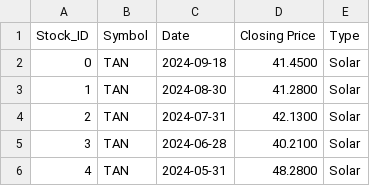
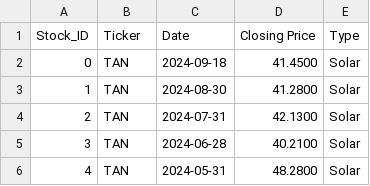
Before and after one commit to shalini1807/Project-1, a CSV file: data/company_data.csv, drawn as a sheet; only a part is shown.

```diff
--- a/data/company_data.csv
+++ b/data/company_data.csv
@@ -1,2 +1,2 @@
-Stock_ID,Symbol,Date,Closing Price,Type
+Stock_ID,Ticker,Date,Closing Price,Type
 0,TAN,2024-09-18,41.4500,Solar
```
Also changed, not shown: 2 other files.
